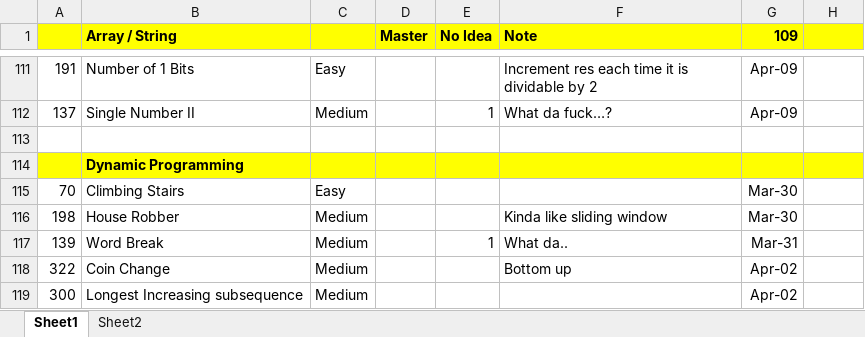
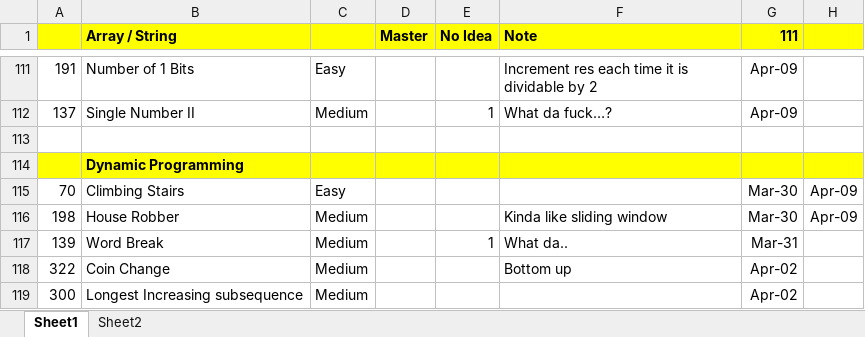
Before and after one commit to jhoonhan/leetCode, an Excel workbook: notes.xlsx, sheet Sheet1, drawn as a sheet; only a part is shown, gaps mark what is left out; values as stored, in another font and other column widths than the file's, no borders; conditional formats not drawn; the diff names each change by its address in the sheet, - before the commit and + after, or states it on an @@ line.

```diff
--- a/notes.xlsx (sheet Sheet1)
+++ b/notes.xlsx (sheet Sheet1)
-G1: 109
+G1: 111
-H115:H116: (empty)
+H115:H116: Apr-09
```
Also changed, not shown: 4 other files.
